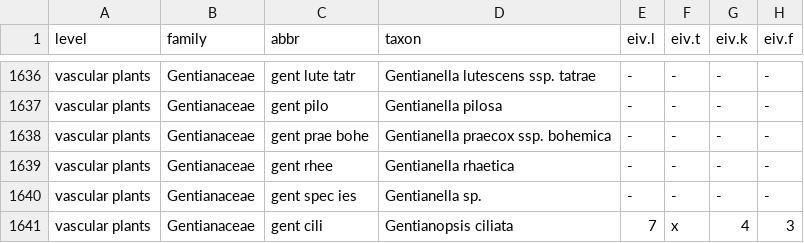
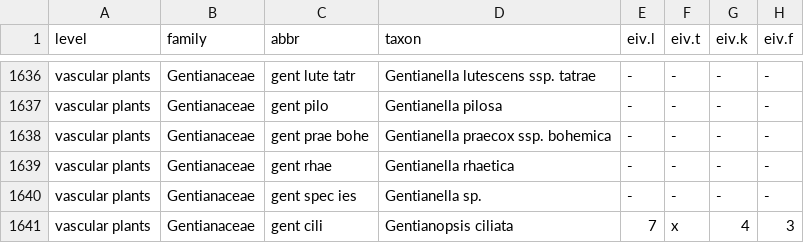
Before and after one commit to kardinal-eros/vegsoup-standards, a CSV file: austrian standard list 2008/austrian standard list 2008.csv, drawn as a sheet; only a part is shown, gaps mark what is left out; the diff names each change by its address in the sheet, - before the commit and + after, or states it on an @@ line.

Commit message:
corrected typo

```diff
--- a/austrian standard list 2008/austrian standard list 2008.csv
+++ b/austrian standard list 2008/austrian standard list 2008.csv
-C1639 (abbr): gent rhee
+C1639 (abbr): gent rhae
```
Also changed, not shown: 1 other file.
